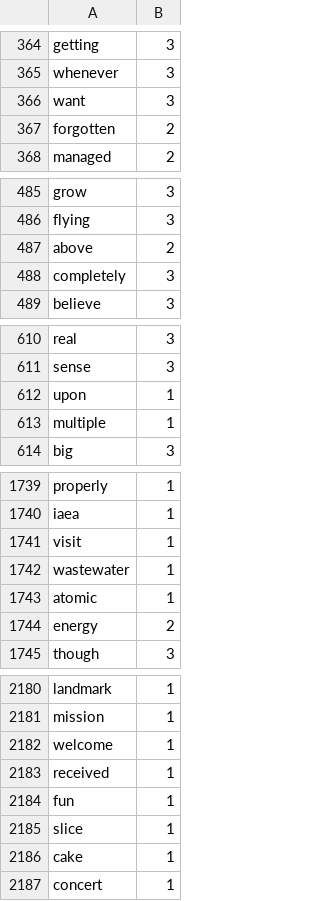
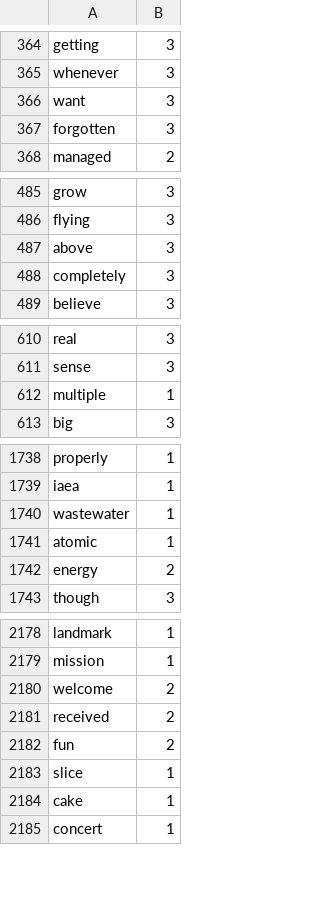
Before and after one commit to Elon-Mao/dictation, a CSV file: public/familiarWords.csv, drawn as a sheet; only a part is shown, gaps mark what is left out; the diff covers the shown part only.

```diff
--- a/public/familiarWords.csv
+++ b/public/familiarWords.csv
@@ -366,3 +366,3 @@ whenever,3,
 want,3,
-forgotten,2,
+forgotten,3,
 managed,2,
@@ -486,3 +486,3 @@ grow,3,
 flying,3,
-above,2,
+above,3,
 completely,3,
@@ -611,3 +611,2 @@ real,3,
 sense,3,
-upon,1,
 multiple,1,
@@ -1740,3 +1739,2 @@ properly,1,
 iaea,1,
-visit,1,
 wastewater,1,
@@ -2181,5 +2179,5 @@ landmark,1,
 mission,1,
-welcome,1,
-received,1,
-fun,1,
+welcome,2,
+received,2,
+fun,2,
 slice,1,
```
Also changed, not shown: 60 added rows and 19 edited cells elsewhere in this file, 1 other file.
